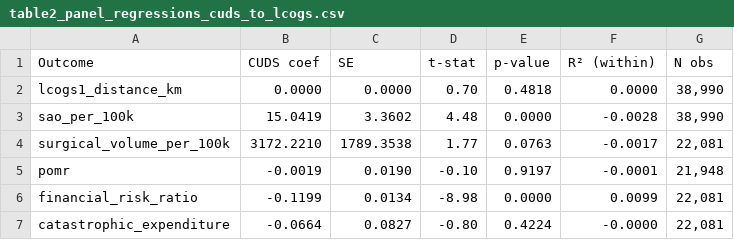
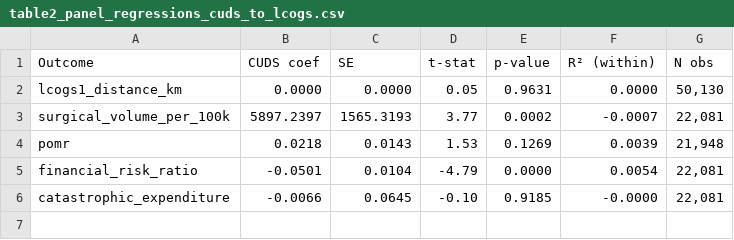
Before and after one commit to matheus-rech/ICSKG, a CSV file: notebooks/results/tables/table2_panel_regressions_cuds_to_lcogs.csv, drawn as a sheet.

```diff
--- a/notebooks/results/tables/table2_panel_regressions_cuds_to_lcogs.csv
+++ b/notebooks/results/tables/table2_panel_regressions_cuds_to_lcogs.csv
@@ -1,7 +1,6 @@
 Outcome,CUDS coef,SE,t-stat,p-value,R² (within),N obs
-lcogs1_distance_km,0.0000,0.0000,0.70,0.4818,0.0000,"38,990"
-sao_per_100k,15.0419,3.3602,4.48,0.0000,-0.0028,"38,990"
-surgical_volume_per_100k,3172.2210,1789.3538,1.77,0.0763,-0.0017,"22,081"
-pomr,-0.0019,0.0190,-0.10,0.9197,-0.0001,"21,948"
-financial_risk_ratio,-0.1199,0.0134,-8.98,0.0000,0.0099,"22,081"
-catastrophic_expenditure,-0.0664,0.0827,-0.80,0.4224,-0.0000,"22,081"
+lcogs1_distance_km,0.0000,0.0000,0.05,0.9631,0.0000,"50,130"
+surgical_volume_per_100k,5897.2397,1565.3193,3.77,0.0002,-0.0007,"22,081"
+pomr,0.0218,0.0143,1.53,0.1269,0.0039,"21,948"
+financial_risk_ratio,-0.0501,0.0104,-4.79,0.0000,0.0054,"22,081"
+catastrophic_expenditure,-0.0066,0.0645,-0.10,0.9185,-0.0000,"22,081"
```
Also changed, not shown: notebooks/results/ml/ml_cv_metrics_all_folds.csv, notebooks/results/supplementary/tableS1_sensitivity_arithmetic_mean_cuds.csv, 47 other files.
